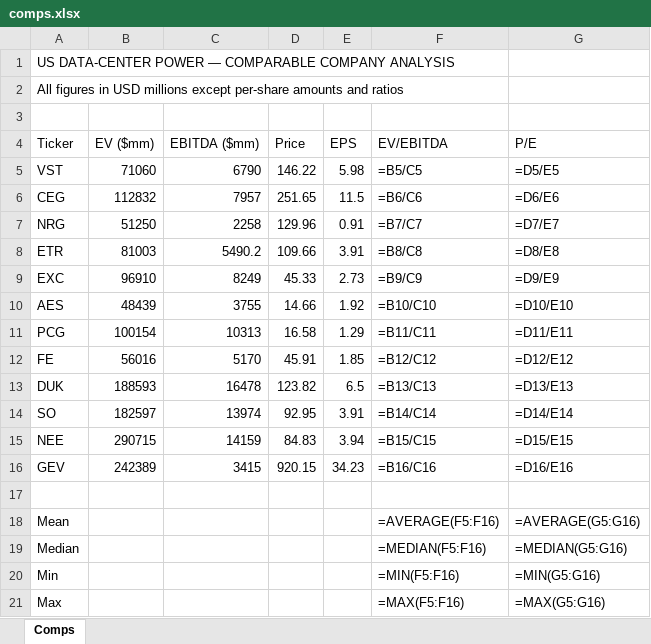
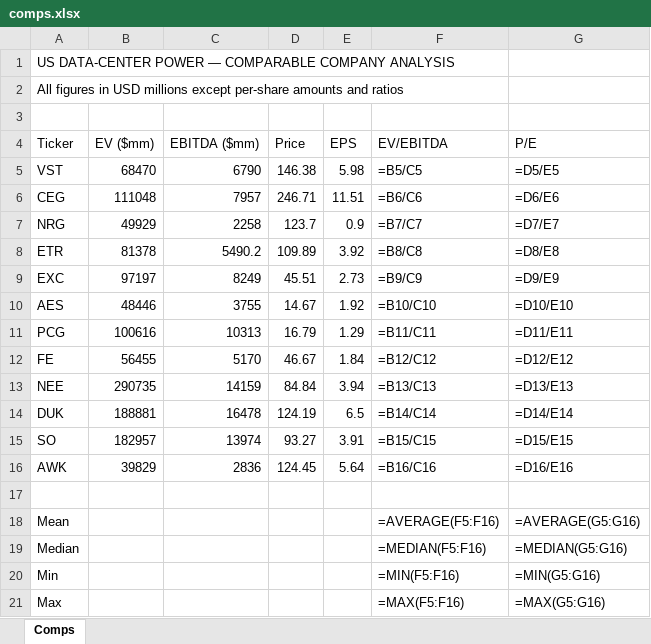
Before and after one commit to ZhiyangDeng1994/market-researcher-langchain, an Excel workbook: examples/comps.xlsx, sheet Comps, drawn as a sheet; values as stored, in another font and other column widths than the file's, no borders; formulas without a stored value are shown as written; removed rows and columns are numbered as before the commit, all else as after; the diff names each change by its address in the sheet, - before the commit and + after, or states it on an @@ line.

```diff
--- a/examples/comps.xlsx (sheet Comps)
+++ b/examples/comps.xlsx (sheet Comps)
-B5 (EV ($mm)): 71060
+B5 (EV ($mm)): 68470
-D5 (Price): 146.22
+D5 (Price): 146.38
-B6 (EV ($mm)): 112832
+B6 (EV ($mm)): 111048
-D6 (Price): 251.65
+D6 (Price): 246.71
-E6 (EPS): 11.5
+E6 (EPS): 11.51
-B7 (EV ($mm)): 51250
+B7 (EV ($mm)): 49929
-D7 (Price): 129.96
+D7 (Price): 123.7
-E7 (EPS): 0.91
+E7 (EPS): 0.9
-B8 (EV ($mm)): 81003
+B8 (EV ($mm)): 81378
-D8 (Price): 109.66
+D8 (Price): 109.89
-E8 (EPS): 3.91
+E8 (EPS): 3.92
-B9 (EV ($mm)): 96910
+B9 (EV ($mm)): 97197
-D9 (Price): 45.33
+D9 (Price): 45.51
-B10 (EV ($mm)): 48439
+B10 (EV ($mm)): 48446
-D10 (Price): 14.66
+D10 (Price): 14.67
-B11 (EV ($mm)): 100154
+B11 (EV ($mm)): 100616
-D11 (Price): 16.58
+D11 (Price): 16.79
-B12 (EV ($mm)): 56016
+B12 (EV ($mm)): 56455
-D12 (Price): 45.91
+D12 (Price): 46.67
-E12 (EPS): 1.85
+E12 (EPS): 1.84
+row 13: NEE | 290735 | 14159 | 84.84 | 3.94 | =B13/C13 | =D13/E13
-B14 (EV ($mm)): 188593
+B14 (EV ($mm)): 188881
-D14 (Price): 123.82
+D14 (Price): 124.19
-F14 (EV/EBITDA): =B13/C13
+F14 (EV/EBITDA): =B14/C14
-G14 (P/E): =D13/E13
+G14 (P/E): =D14/E14
-B15 (EV ($mm)): 182597
+B15 (EV ($mm)): 182957
-D15 (Price): 92.95
+D15 (Price): 93.27
-F15 (EV/EBITDA): =B14/C14
+F15 (EV/EBITDA): =B15/C15
-G15 (P/E): =D14/E14
+G15 (P/E): =D15/E15
-row 15: NEE | 290715 | 14159 | 84.83 | 3.94 | =B15/C15 | =D15/E15
-row 16: GEV | 242389 | 3415 | 920.15 | 34.23 | =B16/C16 | =D16/E16
+row 16: AWK | 39829 | 2836 | 124.45 | 5.64 | =B16/C16 | =D16/E16
```
Also changed, not shown: 10 other files.
